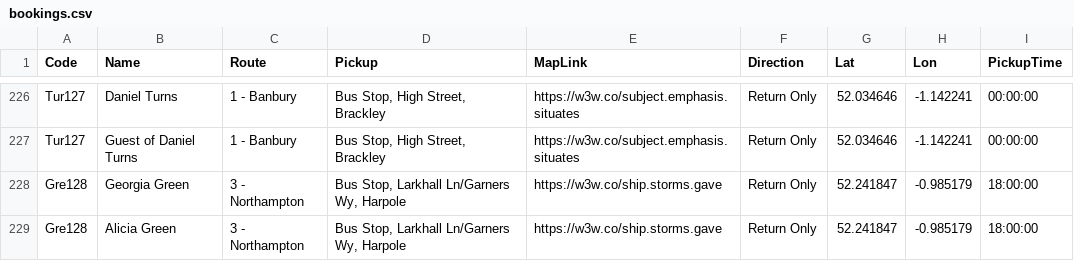
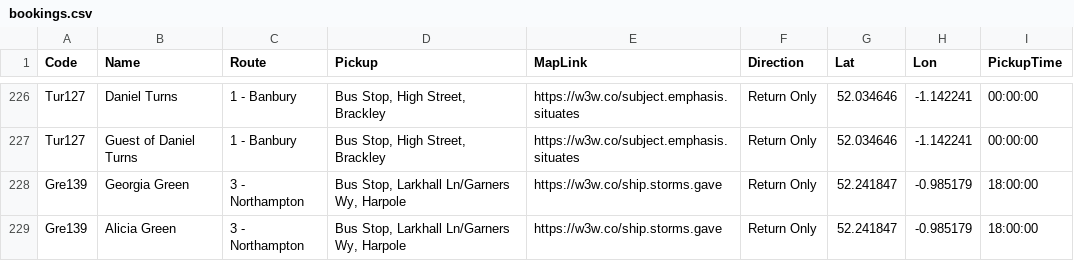
Before and after one commit to daleowatkins/AMF1Transport, a CSV file: bookings.csv, drawn as a sheet; only a part is shown, gaps mark what is left out.

Commit message:
Update bookings.csv

```diff
--- a/bookings.csv
+++ b/bookings.csv
@@ -227,3 +227,3 @@ Tur127,Daniel Turns,1 - Banbury,"Bus Stop, High Street, Brackley",https://w3w.co
 Tur127,Guest of Daniel Turns,1 - Banbury,"Bus Stop, High Street, Brackley",https://w3w.co/subject.emphasis.situates,Return Only,52.034646,-1.142241,00:00:00
-Gre128,Georgia Green,3 - Northampton,"Bus Stop, Larkhall Ln/Garners Wy, Harpole",https://w3w.co/ship.storms.gave,Return Only,52.241847,-0.985179,18:00:00
-Gre128,Alicia Green,3 - Northampton,"Bus Stop, Larkhall Ln/Garners Wy, Harpole",https://w3w.co/ship.storms.gave,Return Only,52.241847,-0.985179,18:00:00
+Gre139,Georgia Green,3 - Northampton,"Bus Stop, Larkhall Ln/Garners Wy, Harpole",https://w3w.co/ship.storms.gave,Return Only,52.241847,-0.985179,18:00:00
+Gre139,Alicia Green,3 - Northampton,"Bus Stop, Larkhall Ln/Garners Wy, Harpole",https://w3w.co/ship.storms.gave,Return Only,52.241847,-0.985179,18:00:00
```
